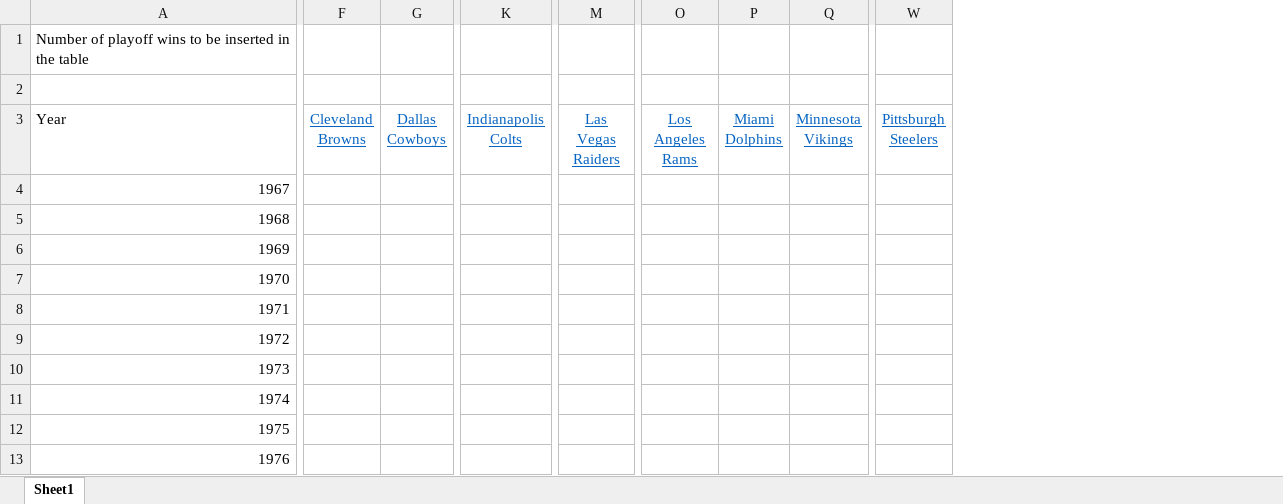
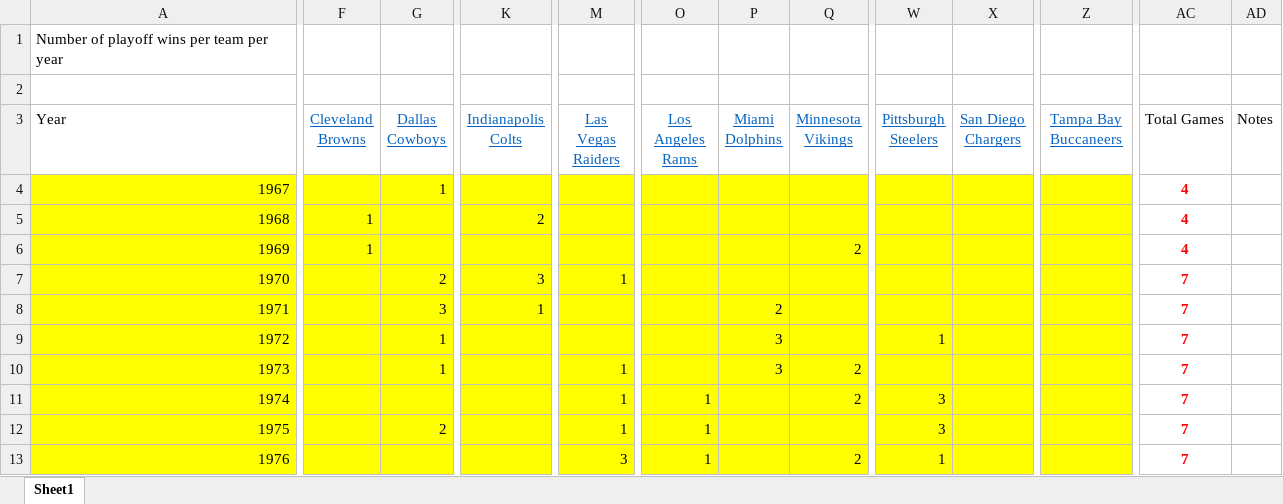
Before and after one commit to Tomcariello/NFL_playoff_wins_per_team_ABC, an Excel workbook: NFL_playoff_wins.xlsx, sheet Sheet1, drawn as a sheet; only a part is shown, gaps mark what is left out; values as stored, in another font and other column widths than the file's, no borders; charts and pictures not drawn; removed rows and columns are numbered as before the commit, all else as after; the diff covers the shown part only; the diff names each change by its address in the sheet, - before the commit and + after, or states it on an @@ line.

Commit message:
Populated playoff data through 1980

```diff
--- a/NFL_playoff_wins.xlsx (sheet Sheet1)
+++ b/NFL_playoff_wins.xlsx (sheet Sheet1)
-column G (Dallas Cowboys), empty
+column G (Dallas Cowboys), rows 4-12: 1 |  |  | 2 | 3 | 1 | 1 |  | 2
+column X (San Diego Chargers), empty
+column Z (Tampa Bay Buccaneers), empty
+column AC (Total Games), rows 4-13: 4 | 4 | 4 | 7 | 7 | 7 | 7 | 7 | 7 | 7
+column AD (Notes), empty
-A1 (Year): Number of playoff wins to be inserted in the table
+A1 (Year): Number of playoff wins per team per year
-A4:F13 fill: none
+A4:F13 fill: #FFFF00
-K4:W13 fill: none
+K4:W13 fill: #FFFF00
-F5:F6 (Cleveland Browns): (empty)
+F5:F6 (Cleveland Browns): 1
-K5 (Indianapolis Colts): (empty)
+K5 (Indianapolis Colts): 2
-Q6 (Minnesota Vikings): (empty)
+Q6 (Minnesota Vikings): 2
-K7 (Indianapolis Colts): (empty)
+K7 (Indianapolis Colts): 3
-M7 (Las Vegas Raiders): (empty)
+M7 (Las Vegas Raiders): 1
-K8 (Indianapolis Colts): (empty)
+K8 (Indianapolis Colts): 1
-P8 (Miami Dolphins): (empty)
+P8 (Miami Dolphins): 2
-P9:P10 (Miami Dolphins): (empty)
+P9:P10 (Miami Dolphins): 3
-W9 (Pittsburgh Steelers): (empty)
+W9 (Pittsburgh Steelers): 1
-M10:M12 (Las Vegas Raiders): (empty)
+M10:M12 (Las Vegas Raiders): 1
-Q10:Q11 (Minnesota Vikings): (empty)
+Q10:Q11 (Minnesota Vikings): 2
-O11:O13 (Los Angeles Rams): (empty)
+O11:O13 (Los Angeles Rams): 1
-W11:W12 (Pittsburgh Steelers): (empty)
+W11:W12 (Pittsburgh Steelers): 3
-M13 (Las Vegas Raiders): (empty)
+M13 (Las Vegas Raiders): 3
-Q13 (Minnesota Vikings): (empty)
+Q13 (Minnesota Vikings): 2
-W13 (Pittsburgh Steelers): (empty)
+W13 (Pittsburgh Steelers): 1
```
Also changed, not shown: 19 edited cells and cell formats elsewhere in this sheet, 1 other file.
